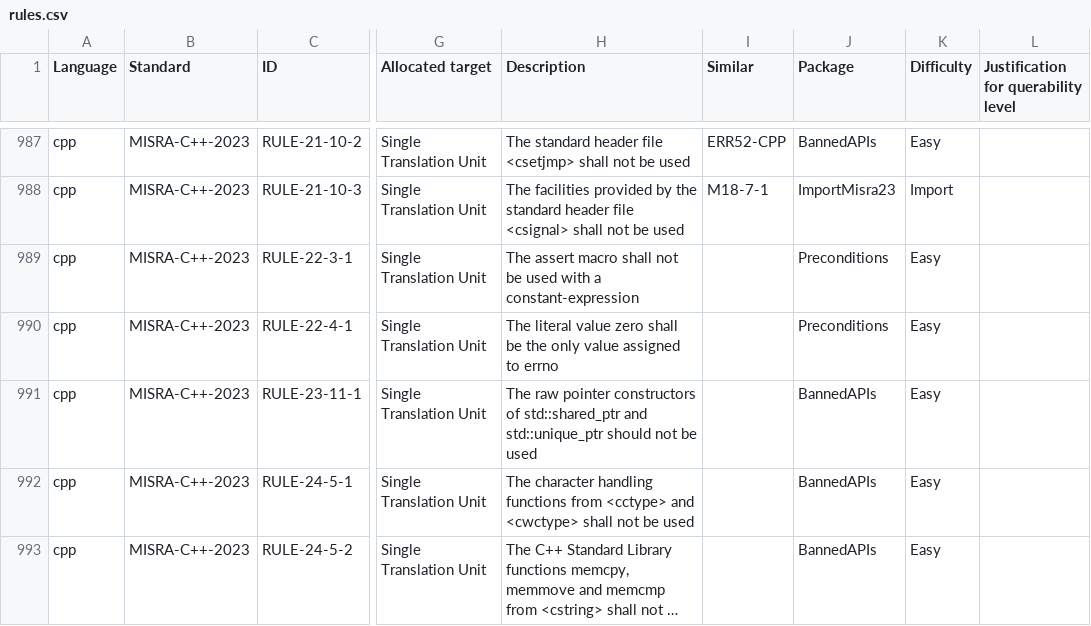
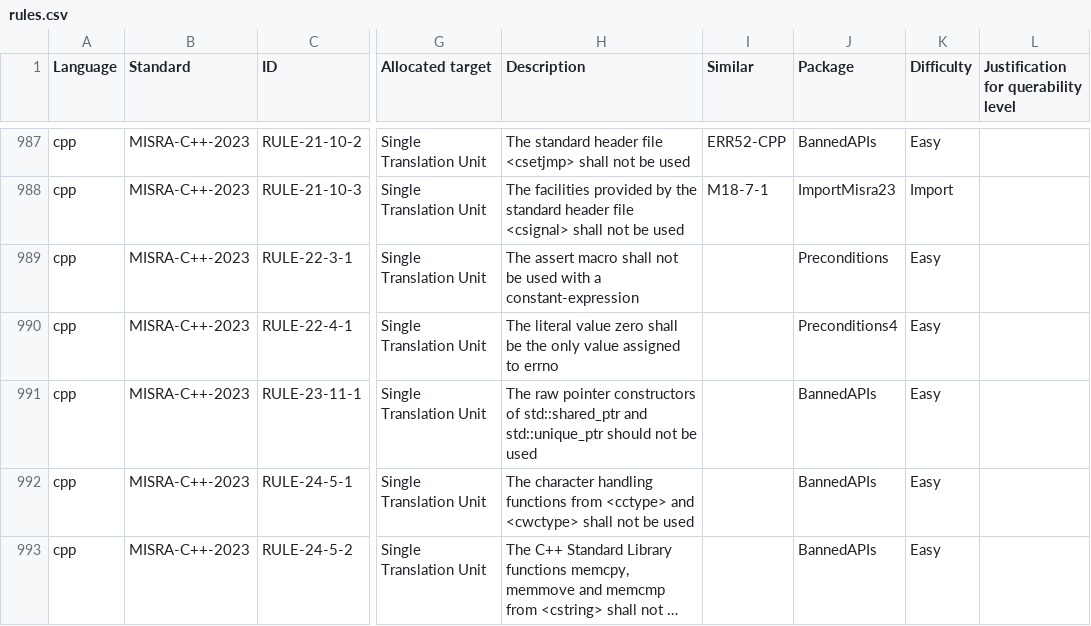
Before and after one commit to github/codeql-coding-standards, a CSV file: rules.csv, drawn as a sheet; only a part is shown, gaps mark what is left out; long unchanged cells end in …; the diff names each change by its address in the sheet, - before the commit and + after, or states it on an @@ line.

Commit message:
Implement Rule 22-4-1, only assign literal 0 to errno.

```diff
--- a/rules.csv
+++ b/rules.csv
-J990 (Package): Preconditions
+J990 (Package): Preconditions4
```
Also changed, not shown: 10 other files.
